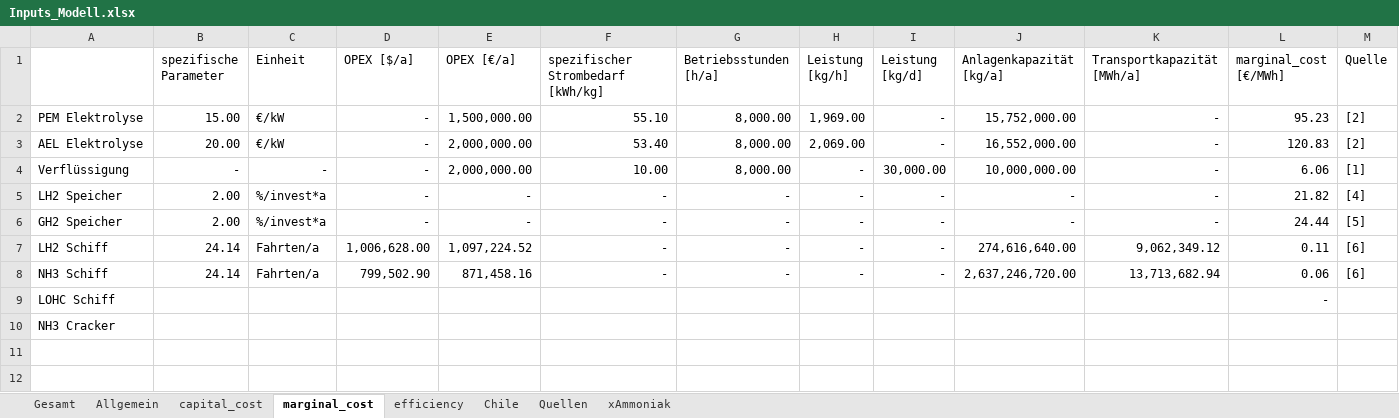
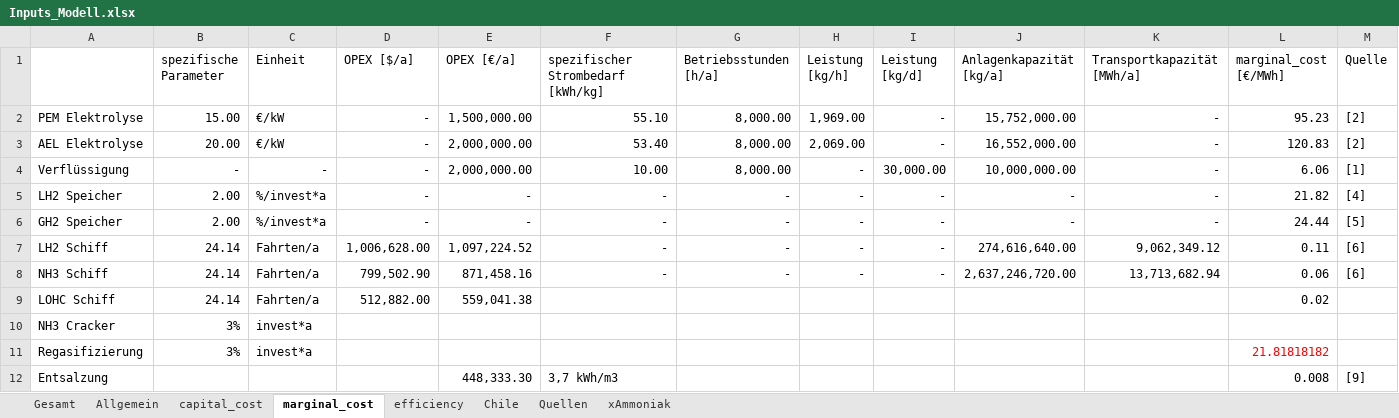
Before and after one commit to cgipser/DWE, an Excel workbook: data/Inputs_Modell.xlsx, sheet marginal_cost, drawn as a sheet; values as stored, in another font and other column widths than the file's, no borders; the diff names each change by its address in the sheet, - before the commit and + after, or states it on an @@ line.

```diff
--- a/data/Inputs_Modell.xlsx (sheet marginal_cost)
+++ b/data/Inputs_Modell.xlsx (sheet marginal_cost)
-B9 (spezifische Parameter): (empty)
+B9 (spezifische Parameter): 24.14
-C9 (Einheit): (empty)
+C9 (Einheit): Fahrten/a
-D9 (OPEX [$/a]): (empty)
+D9 (OPEX [$/a]): 512,882.00
-E9 (OPEX [€/a]): (empty)
+E9 (OPEX [€/a]): 559,041.38
-L9 (marginal_cost [€/MWh]): -
+L9 (marginal_cost [€/MWh]): 0.02
-B10 (spezifische Parameter): (empty)
+B10 (spezifische Parameter): 3%
-C10 (Einheit): (empty)
+C10 (Einheit): invest*a
+row 11: Regasifizierung | 3% | invest*a |  |  |  |  |  |  |  |  | 21.81818182
+row 12: Entsalzung |  |  |  | 448,333.30 | 3,7 kWh/m3 |  |  |  |  |  | 0.008 | [9]
```
Also changed, not shown: sheet Gesamt, sheet capital_cost, sheet Quellen, sheet efficiency, sheet xAmmoniak, formulas that keep their value, charts or pictures, 1 other file.
